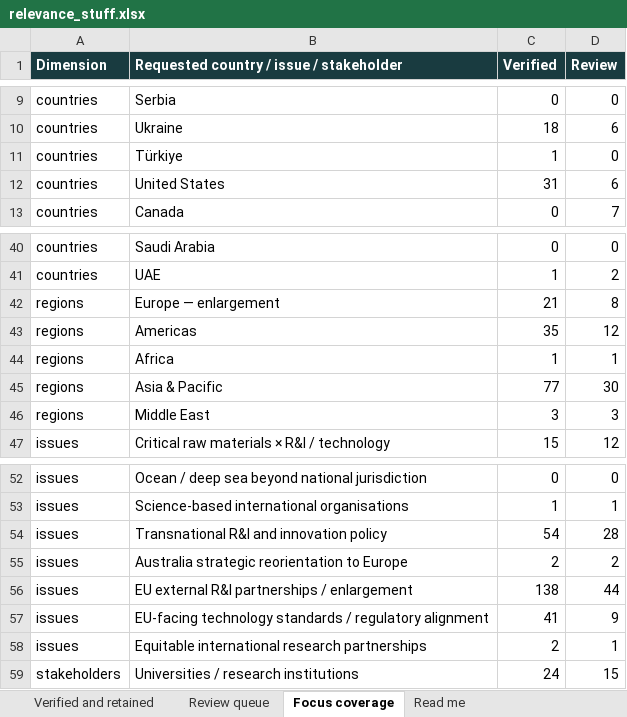
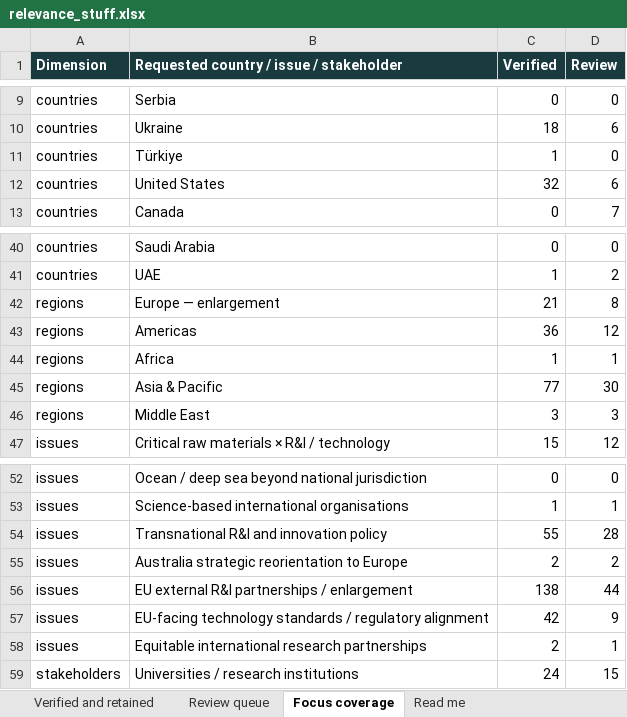
Before and after one commit to vevirm/radar_articles_reports, an Excel workbook: Relevance Stuff/relevance_stuff.xlsx, sheet Focus coverage, drawn as a sheet; only a part is shown, gaps mark what is left out; values as stored, in another font and other column widths than the file's, no borders; the diff names each change by its address in the sheet, - before the commit and + after, or states it on an @@ line.

```diff
--- a/Relevance Stuff/relevance_stuff.xlsx (sheet Focus coverage)
+++ b/Relevance Stuff/relevance_stuff.xlsx (sheet Focus coverage)
-C12 (Verified): 31
+C12 (Verified): 32
-C43 (Verified): 35
+C43 (Verified): 36
-C54 (Verified): 54
+C54 (Verified): 55
-C57 (Verified): 41
+C57 (Verified): 42
```
Also changed, not shown: sheet Verified and retained, sheet Read me.
